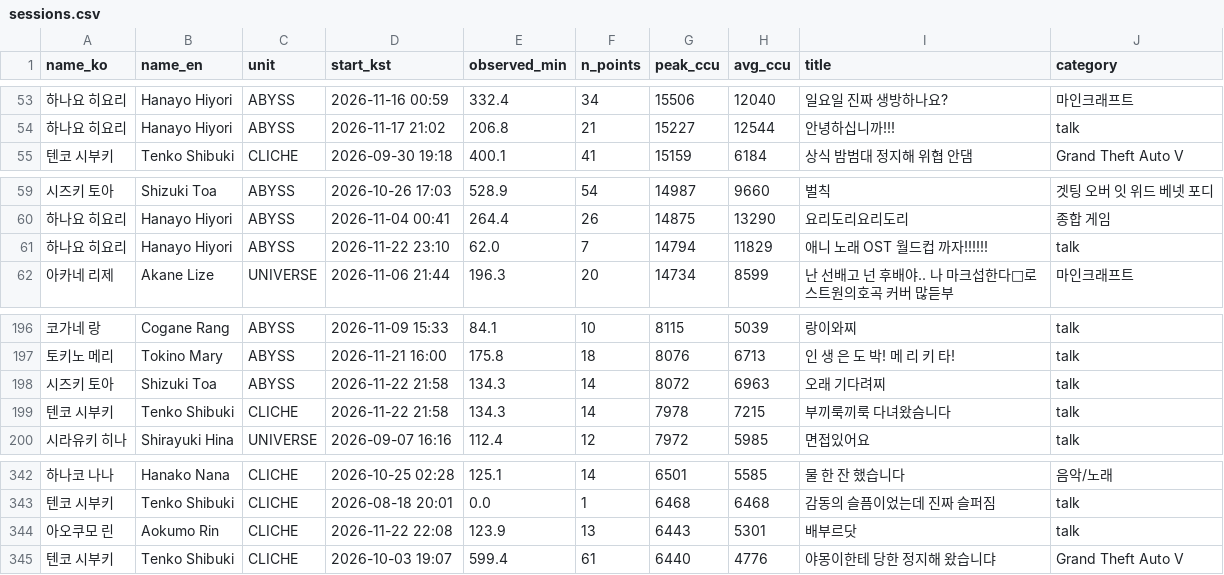
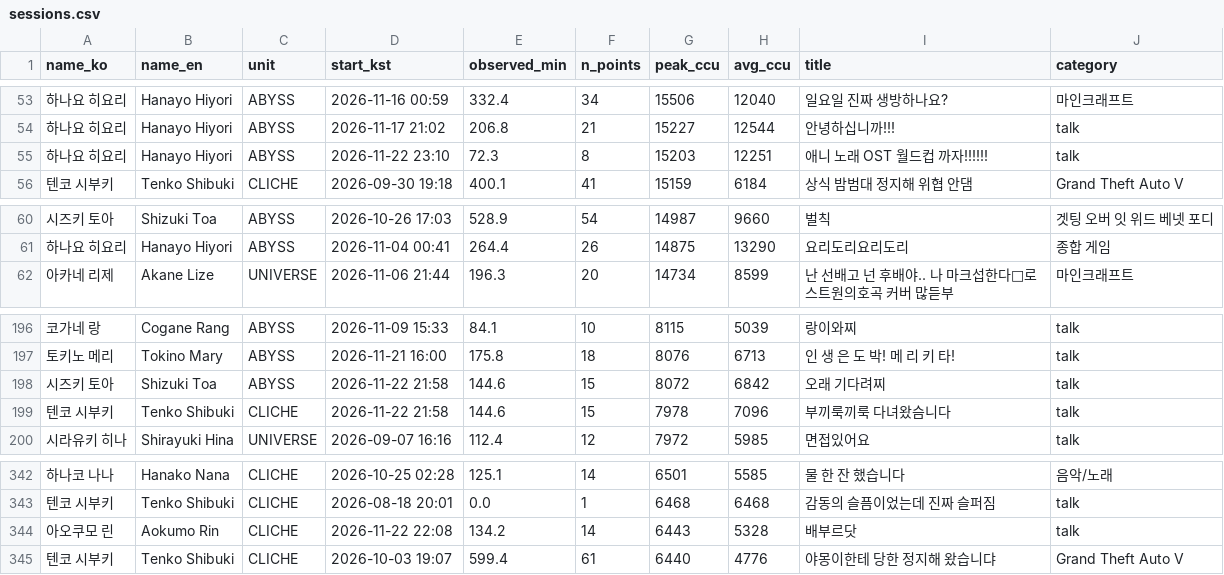
Before and after one commit to Argenviol/stellive-analytics, a CSV file: youtube_analyze_all/08_live_viewership/data/sessions.csv, drawn as a sheet; only a part is shown, gaps mark what is left out.

```diff
--- a/youtube_analyze_all/08_live_viewership/data/sessions.csv
+++ b/youtube_analyze_all/08_live_viewership/data/sessions.csv
@@ -54,2 +54,3 @@ name_ko,name_en,unit,start_kst,observed_min,n_points,peak_ccu,avg_ccu,title,cate
 하나요 히요리,Hanayo Hiyori,ABYSS,2026-11-17 21:02,206.8,21,15227,12544,안녕하십니까!!!,talk
+하나요 히요리,Hanayo Hiyori,ABYSS,2026-11-22 23:10,72.3,8,15203,12251,애니 노래 OST 월드컵 까자!!!!!!,talk
 텐코 시부키,Tenko Shibuki,CLICHE,2026-09-30 19:18,400.1,41,15159,6184,상식 밤범대 정지해 위협 안댐,Grand Theft Auto V
@@ -60,3 +61,2 @@ name_ko,name_en,unit,start_kst,observed_min,n_points,peak_ccu,avg_ccu,title,cate
 하나요 히요리,Hanayo Hiyori,ABYSS,2026-11-04 00:41,264.4,26,14875,13290,요리도리요리도리,종합 게임
-하나요 히요리,Hanayo Hiyori,ABYSS,2026-11-22 23:10,62.0,7,14794,11829,애니 노래 OST 월드컵 까자!!!!!!,talk
 아카네 리제,Akane Lize,UNIVERSE,2026-11-06 21:44,196.3,20,14734,8599,난 선배고 넌 후배야.. 나 마크섭한다🎉로스트원의호곡 커버 많듣부,마인크래프트
@@ -200,4 +200,4 @@ name_ko,name_en,unit,start_kst,observed_min,n_points,peak_ccu,avg_ccu,title,cate
 토키노 메리,Tokino Mary,ABYSS,2026-11-21 16:00,175.8,18,8076,6713,인 생 은 도 박! 메 리 키 타!,talk
-시즈키 토아,Shizuki Toa,ABYSS,2026-11-22 21:58,134.3,14,8072,6963,오래 기다려찌,talk
-텐코 시부키,Tenko Shibuki,CLICHE,2026-11-22 21:58,134.3,14,7978,7215,부끼룩끼룩 다녀왔슴니다,talk
+시즈키 토아,Shizuki Toa,ABYSS,2026-11-22 21:58,144.6,15,8072,6842,오래 기다려찌,talk
+텐코 시부키,Tenko Shibuki,CLICHE,2026-11-22 21:58,144.6,15,7978,7096,부끼룩끼룩 다녀왔슴니다,talk
 시라유키 히나,Shirayuki Hina,UNIVERSE,2026-09-07 16:16,112.4,12,7972,5985,면접있어요,talk
@@ -349,3 +349,3 @@ name_ko,name_en,unit,start_kst,observed_min,n_points,peak_ccu,avg_ccu,title,cate
 텐코 시부키,Tenko Shibuki,CLICHE,2026-08-18 20:01,0.0,1,6468,6468,감동의 슬픔이었는데 진짜 슬퍼짐 ,talk
-아오쿠모 린,Aokumo Rin,CLICHE,2026-11-22 22:08,123.9,13,6443,5301,배부르닷,talk
+아오쿠모 린,Aokumo Rin,CLICHE,2026-11-22 22:08,134.2,14,6443,5328,배부르닷,talk
 텐코 시부키,Tenko Shibuki,CLICHE,2026-10-03 19:07,599.4,61,6440,4776,야몽이한테 당한 정지해 왔습니댜,Grand Theft Auto V
```
Also changed, not shown: youtube_analyze_all/08_live_viewership/data/member_metrics.csv, 12 other files.
